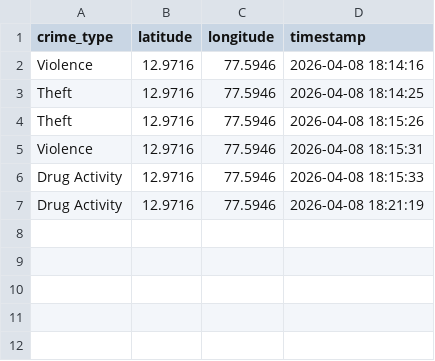
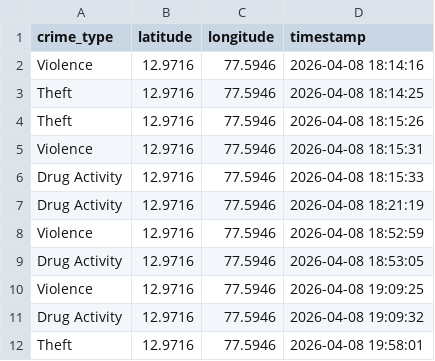
Before and after one commit to gee-46/SlumSafe-AI, a CSV file: data/reports.csv, drawn as a sheet.

Commit message:
Update app logic to 3-state recommendation system and merge Chicago data pipeline

```diff
--- a/data/reports.csv
+++ b/data/reports.csv
@@ -7 +7,6 @@ Drug Activity,12.9716,77.5946,2026-04-08 18:15:33
 Drug Activity,12.9716,77.5946,2026-04-08 18:21:19
+Violence,12.9716,77.5946,2026-04-08 18:52:59
+Drug Activity,12.9716,77.5946,2026-04-08 18:53:05
+Violence,12.9716,77.5946,2026-04-08 19:09:25
+Drug Activity,12.9716,77.5946,2026-04-08 19:09:32
+Theft,12.9716,77.5946,2026-04-08 19:58:01
```
Also changed, not shown: 4 other files.
